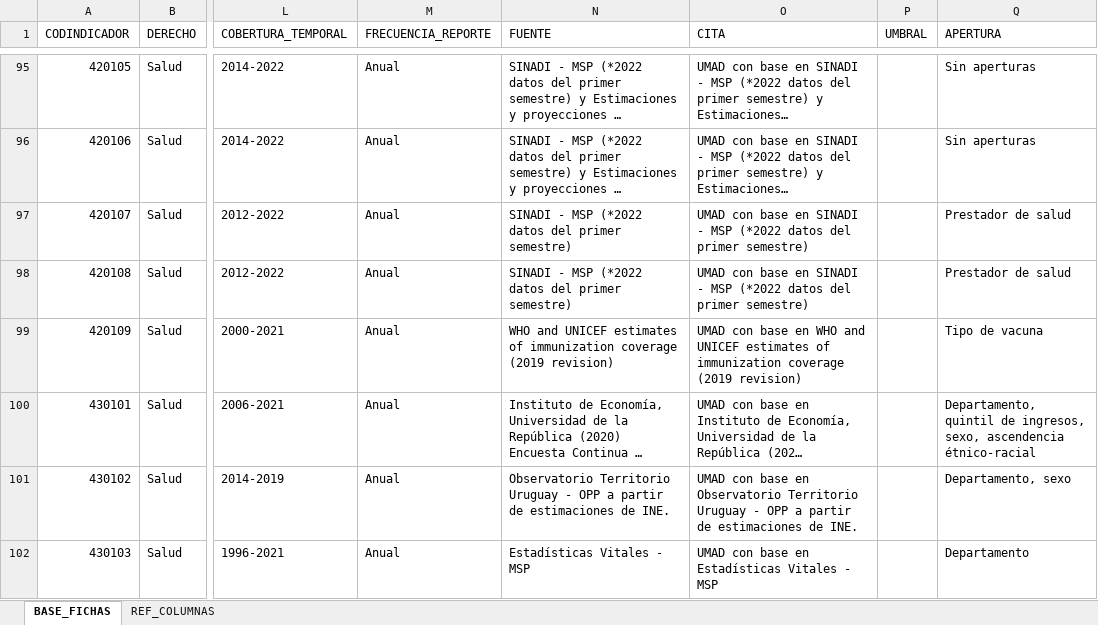
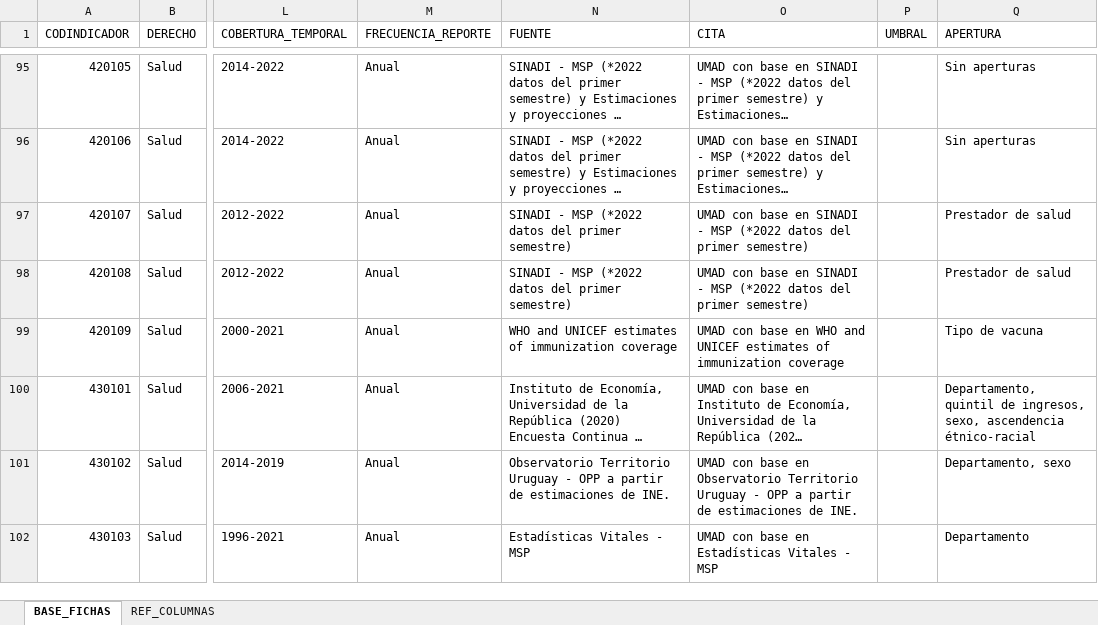
Before and after one commit to UMAD-FCS/DESCA-app, an Excel workbook: Data/Base_fichas_indicadores.xlsx, sheet BASE_FICHAS, drawn as a sheet; only a part is shown, gaps mark what is left out; long unchanged cells end in …; values as stored, in another font and other column widths than the file's, no cell formats; the diff names each change by its address in the sheet, - before the commit and + after, or states it on an @@ line.

```diff
--- a/Data/Base_fichas_indicadores.xlsx (sheet BASE_FICHAS)
+++ b/Data/Base_fichas_indicadores.xlsx (sheet BASE_FICHAS)
-N99 (FUENTE): …immunization coverage (2019 revision)
+N99 (FUENTE): …immunization coverage
-O99 (CITA): …immunization coverage (2019 revision)
+O99 (CITA): …immunization coverage
```
Also changed, not shown: cell formats, Data/keys.xlsx, 3 other files.
